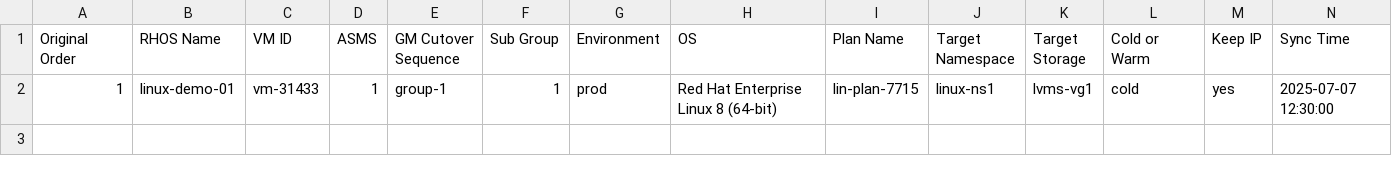
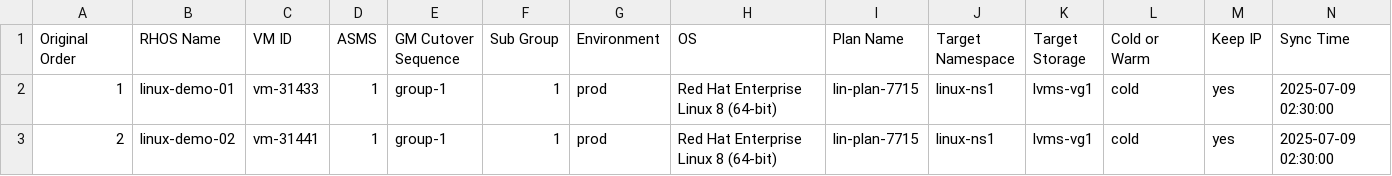
Before and after one commit to jainirajesh/mtvvmwtoopenshift, a CSV file: vm_list_to_migrate.csv, drawn as a sheet.

Commit message:
Update vm_list_to_migrate.csv

```diff
--- a/vm_list_to_migrate.csv
+++ b/vm_list_to_migrate.csv
@@ -1,2 +1,3 @@
 Original Order,RHOS Name,VM ID,ASMS,GM Cutover Sequence,Sub Group,Environment,OS,Plan Name,Target Namespace,Target Storage,Cold or Warm,Keep IP,Sync Time
-1,linux-demo-01,vm-31433,1,group-1,1,prod,Red Hat Enterprise Linux 8 (64-bit),lin-plan-7715,linux-ns1,lvms-vg1,cold,yes,2025-07-07 12:30:00
+1,linux-demo-01,vm-31433,1,group-1,1,prod,Red Hat Enterprise Linux 8 (64-bit),lin-plan-7715,linux-ns1,lvms-vg1,cold,yes,2025-07-09 02:30:00
+2,linux-demo-02,vm-31441,1,group-1,1,prod,Red Hat Enterprise Linux 8 (64-bit),lin-plan-7715,linux-ns1,lvms-vg1,cold,yes,2025-07-09 02:30:00
```
